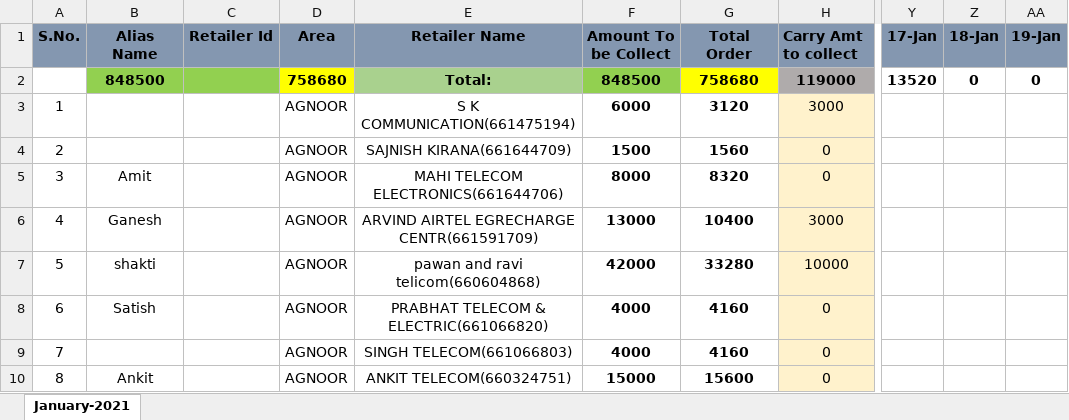
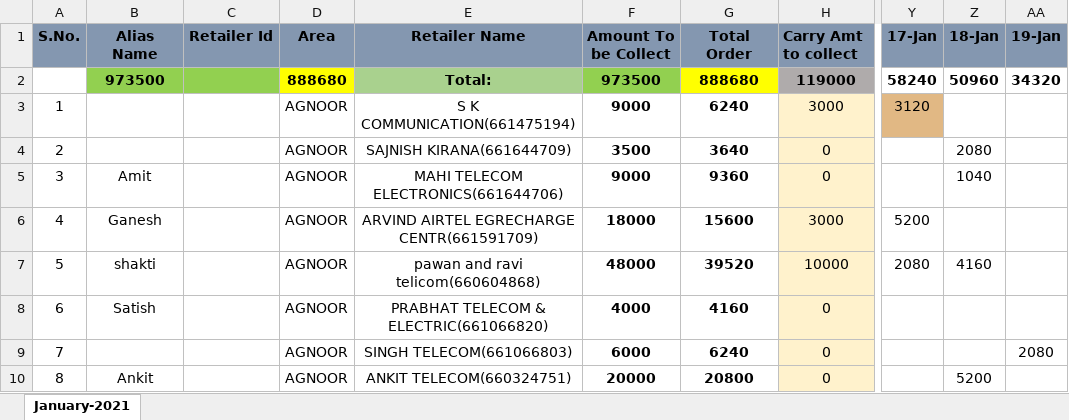
Before and after one commit to PalakEnterprises/DailyReport, an Excel workbook: Daily Orders/January-2021-RetailerWiseOrder.xlsx, sheet January-2021, drawn as a sheet; only a part is shown, gaps mark what is left out; values as stored, in another font and other column widths than the file's, no borders; the diff covers the shown part only; the diff names each change by its address in the sheet, - before the commit and + after, or states it on an @@ line.

```diff
--- a/Daily Orders/January-2021-RetailerWiseOrder.xlsx (sheet January-2021)
+++ b/Daily Orders/January-2021-RetailerWiseOrder.xlsx (sheet January-2021)
-B2 (Alias Name): 848500
+B2 (Alias Name): 973500
-D2 (Area): 758680
+D2 (Area): 888680
-F2 (Amount To be Collect): 848500
+F2 (Amount To be Collect): 973500
-G2 (Total Order): 758680
+G2 (Total Order): 888680
-Y2 (17-Jan): 13520
+Y2 (17-Jan): 58240
-Z2 (18-Jan): 0
+Z2 (18-Jan): 50960
-AA2 (19-Jan): 0
+AA2 (19-Jan): 34320
-F3 (Amount To be Collect): 6000
+F3 (Amount To be Collect): 9000
-G3 (Total Order): 3120
+G3 (Total Order): 6240
-Y3 (17-Jan): (empty)
+Y3 (17-Jan): 3120
-Y3 fill: none
+Y3 fill: #E1B884
-F4 (Amount To be Collect): 1500
+F4 (Amount To be Collect): 3500
-G4 (Total Order): 1560
+G4 (Total Order): 3640
-Z4 (18-Jan): (empty)
+Z4 (18-Jan): 2080
-F5 (Amount To be Collect): 8000
+F5 (Amount To be Collect): 9000
-G5 (Total Order): 8320
+G5 (Total Order): 9360
-Z5 (18-Jan): (empty)
+Z5 (18-Jan): 1040
-F6 (Amount To be Collect): 13000
+F6 (Amount To be Collect): 18000
-G6 (Total Order): 10400
+G6 (Total Order): 15600
-Y6 (17-Jan): (empty)
+Y6 (17-Jan): 5200
-F7 (Amount To be Collect): 42000
+F7 (Amount To be Collect): 48000
-G7 (Total Order): 33280
+G7 (Total Order): 39520
-Y7 (17-Jan): (empty)
+Y7 (17-Jan): 2080
-Z7 (18-Jan): (empty)
+Z7 (18-Jan): 4160
-F9 (Amount To be Collect): 4000
+F9 (Amount To be Collect): 6000
-G9 (Total Order): 4160
+G9 (Total Order): 6240
-AA9 (19-Jan): (empty)
+AA9 (19-Jan): 2080
-F10 (Amount To be Collect): 15000
+F10 (Amount To be Collect): 20000
-G10 (Total Order): 15600
+G10 (Total Order): 20800
-Z10 (18-Jan): (empty)
+Z10 (18-Jan): 5200
```
Also changed, not shown: 108 edited cells and cell formats elsewhere in this sheet, Daily Collection/January-2021-Collection.xlsx, Daily Orders/January-2021-Orders.xlsx, 1 other file.
